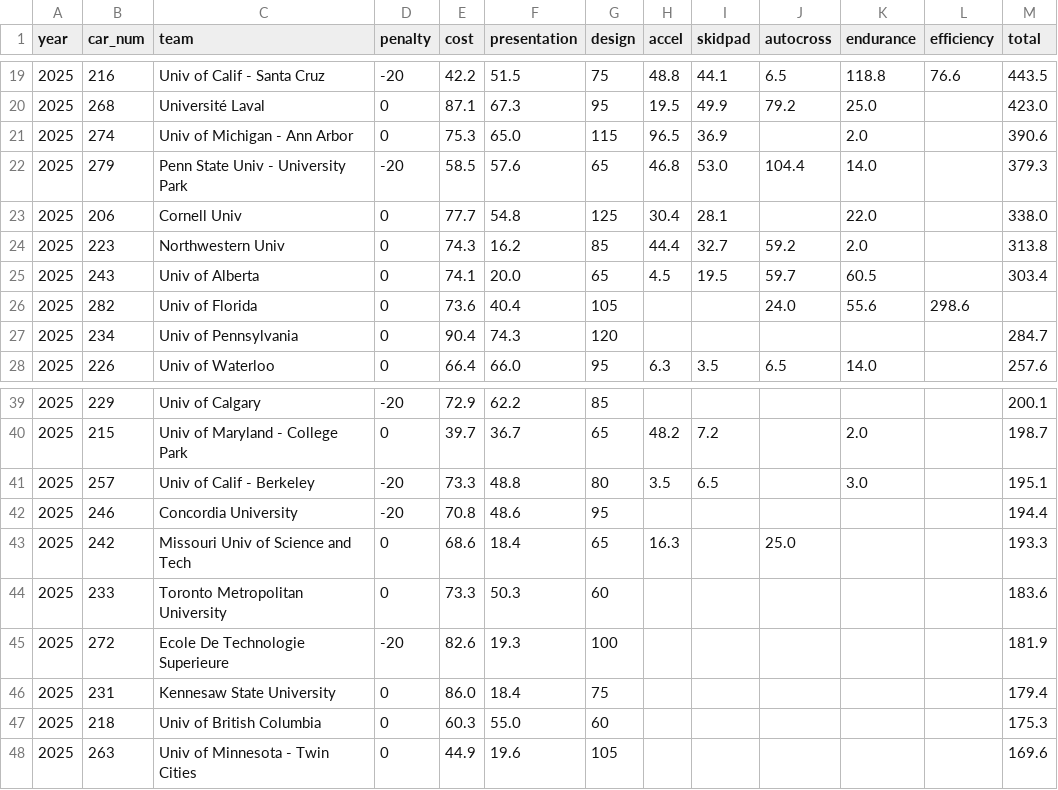
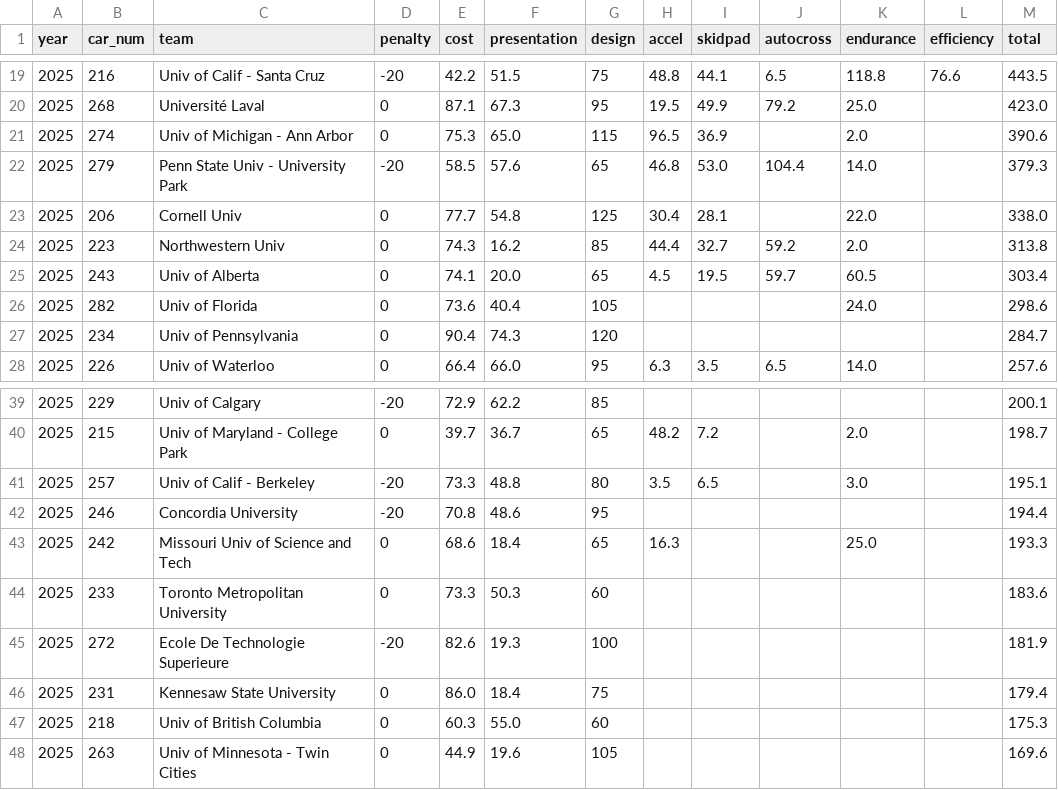
Before and after one commit to LonghornRacingElectric/comp-scoring-analysis, a CSV file: data/raw/fsae_ev_results.csv, drawn as a sheet; only a part is shown, gaps mark what is left out.

```diff
--- a/data/raw/fsae_ev_results.csv
+++ b/data/raw/fsae_ev_results.csv
@@ -25,3 +25,3 @@ year,car_num,team,penalty,cost,presentation,design,accel,skidpad,autocross,endur
 2025,243,Univ of Alberta,0,74.1,20.0,65,4.5,19.5,59.7,60.5,,303.4
-2025,282,Univ of Florida,0,73.6,40.4,105,,,24.0,55.6,298.6
+2025,282,Univ of Florida,0,73.6,40.4,105,,,,24.0,,298.6
 2025,234,Univ of Pennsylvania,0,90.4,74.3,120,,,,,,284.7
@@ -42,3 +42,3 @@ year,car_num,team,penalty,cost,presentation,design,accel,skidpad,autocross,endur
 2025,246,Concordia University,-20,70.8,48.6,95,,,,,,194.4
-2025,242,Missouri Univ of Science and Tech,0,68.6,18.4,65,16.3,,25.0,,,193.3
+2025,242,Missouri Univ of Science and Tech,0,68.6,18.4,65,16.3,,,25.0,,193.3
 2025,233,Toronto Metropolitan University,0,73.3,50.3,60,,,,,,183.6
```
Also changed, not shown: data/processed/fsae_dynamic.csv, data/processed/fsae_endurance.csv, 4 other files.
